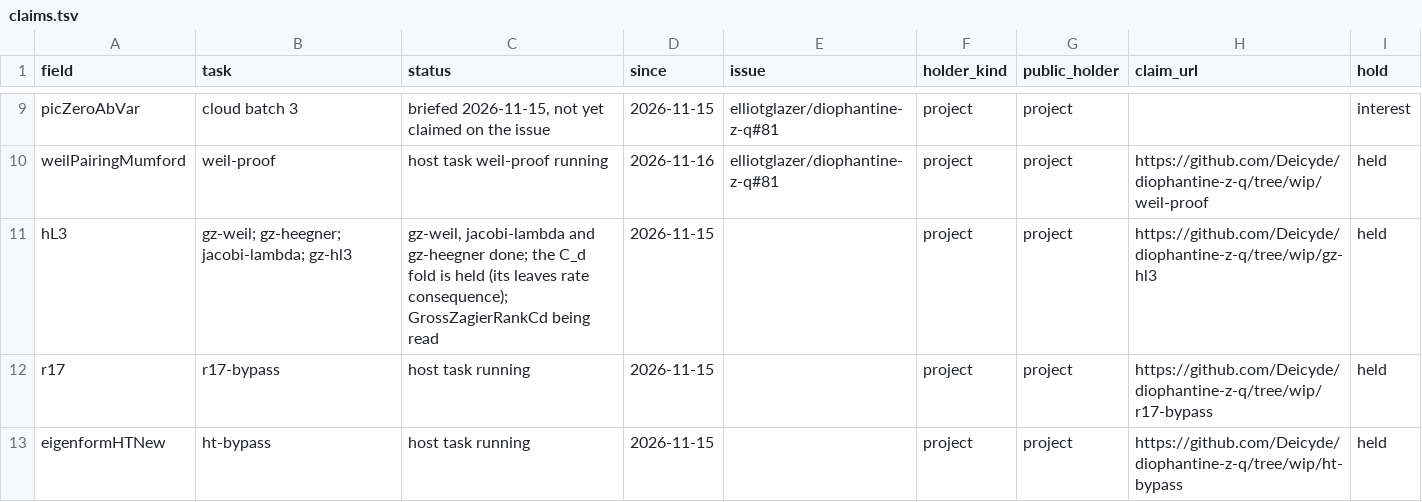
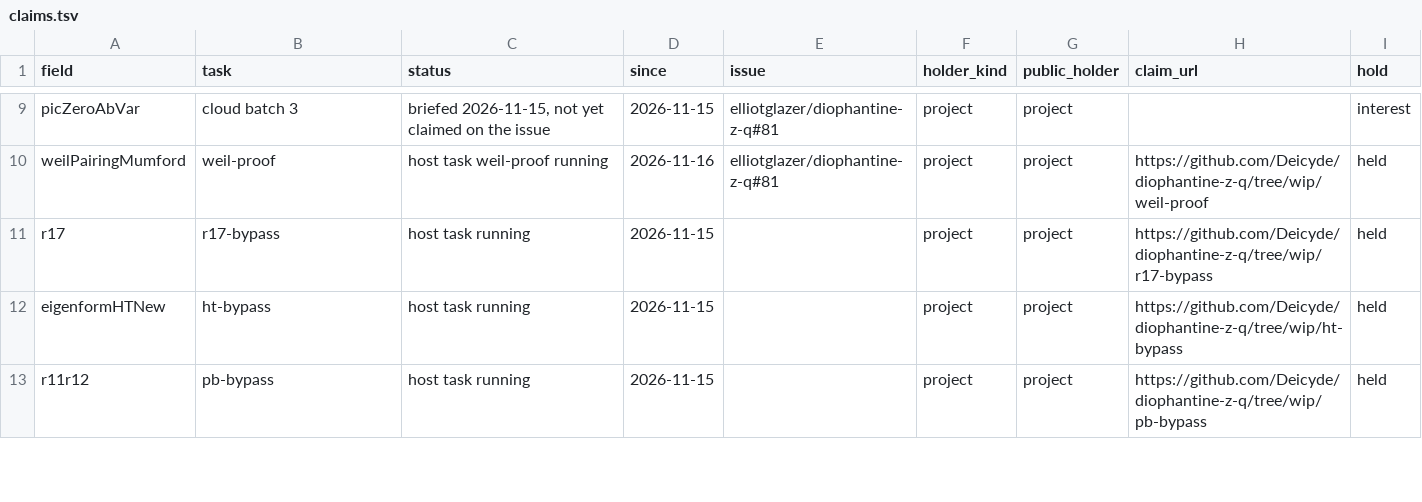
Before and after one commit to CheyLoveday/diophantine-z-q, a TSV file: docs/one-proof/claims.tsv, drawn as a sheet; only a part is shown, gaps mark what is left out; the shorter side is filled out with more unchanged rows.

Commit message:
leaf-fold33: route A's C_d chain (gzopt-dict): hand fold of Main.lean, hL3 (composite, GLUE) replaced by hGZ (Gross-Zagier over the algebraic X0(N)), hQ (q-expansion principle for Gamma0(N)) and hW (eta-quotient law at level 32), all printed form; kinds/claims rows; docs regenerated; host paths removed from merged logs

```diff
--- a/docs/one-proof/claims.tsv
+++ b/docs/one-proof/claims.tsv
@@ -10,3 +10,2 @@ picZeroAbVar	cloud batch 3	briefed 2026-11-15, not yet claimed on the issue	2026
 weilPairingMumford	weil-proof	host task weil-proof running	2026-11-16	elliotglazer/diophantine-z-q#81	project	project	https://github.com/Deicyde/diophantine-z-q/tree/wip/weil-proof	held
-hL3	gz-weil; gz-heegner; jacobi-lambda; gz-hl3	gz-weil, jacobi-lambda and gz-heegner done; the C_d fold is held (its leaves rate consequence); GrossZagierRankCd being read	2026-11-15		project	project	https://github.com/Deicyde/diophantine-z-q/tree/wip/gz-hl3	held
 r17	r17-bypass	host task running	2026-11-15		project	project	https://github.com/Deicyde/diophantine-z-q/tree/wip/r17-bypass	held
```
Also changed, not shown: docs/one-proof/frontier-crosswalk.tsv, docs/one-proof/kinds.tsv, 19 other files.
